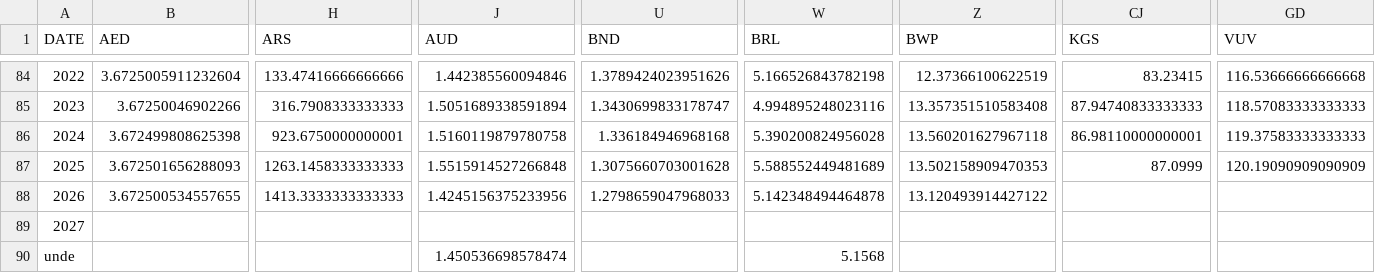
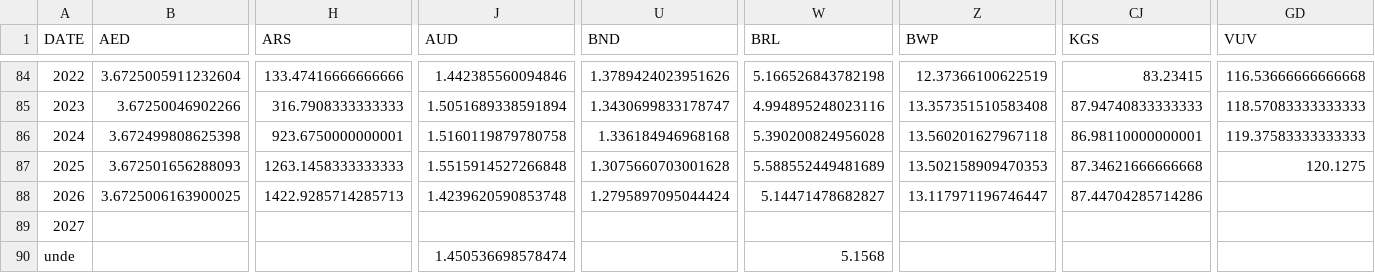
Before and after one commit to xriss/freechange, a CSV file: csv/usd_to_xxx_by_year.csv, drawn as a sheet; only a part is shown, gaps mark what is left out; the diff covers the shown part only; the diff names each change by its address in the sheet, - before the commit and + after, or states it on an @@ line.

```diff
--- a/csv/usd_to_xxx_by_year.csv
+++ b/csv/usd_to_xxx_by_year.csv
-CJ87 (KGS): 87.0999
+CJ87 (KGS): 87.34621666666668
-GD87 (VUV): 120.19090909090909
+GD87 (VUV): 120.1275
-B88 (AED): 3.672500534557655
+B88 (AED): 3.6725006163900025
-H88 (ARS): 1413.3333333333333
+H88 (ARS): 1422.9285714285713
-J88 (AUD): 1.4245156375233956
+J88 (AUD): 1.4239620590853748
-U88 (BND): 1.2798659047968033
+U88 (BND): 1.2795897095044424
-W88 (BRL): 5.142348494464878
+W88 (BRL): 5.14471478682827
-Z88 (BWP): 13.120493914427122
+Z88 (BWP): 13.117971196746447
-CJ88 (KGS): (empty)
+CJ88 (KGS): 87.44704285714286
```
Also changed, not shown: 47 edited cells elsewhere in this file, 8 other files.
